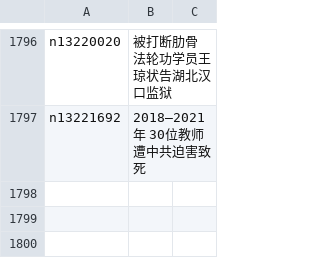
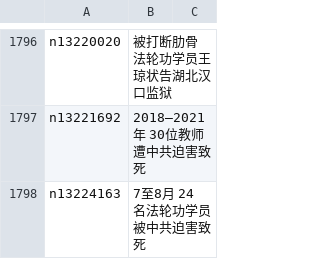
Before and after one commit to easy2view/epoch-special, a CSV file: indexes/nf4379.csv, drawn as a sheet; only a part is shown, gaps mark what is left out; the diff names each change by its address in the sheet, - before the commit and + after, or states it on an @@ line.

```diff
--- a/indexes/nf4379.csv
+++ b/indexes/nf4379.csv
+row 1798: n13224163 | 7至8月 24名法轮功学员被中共迫害致死
```
Also changed, not shown: indexes/nf1176114.csv, 24 other files.
